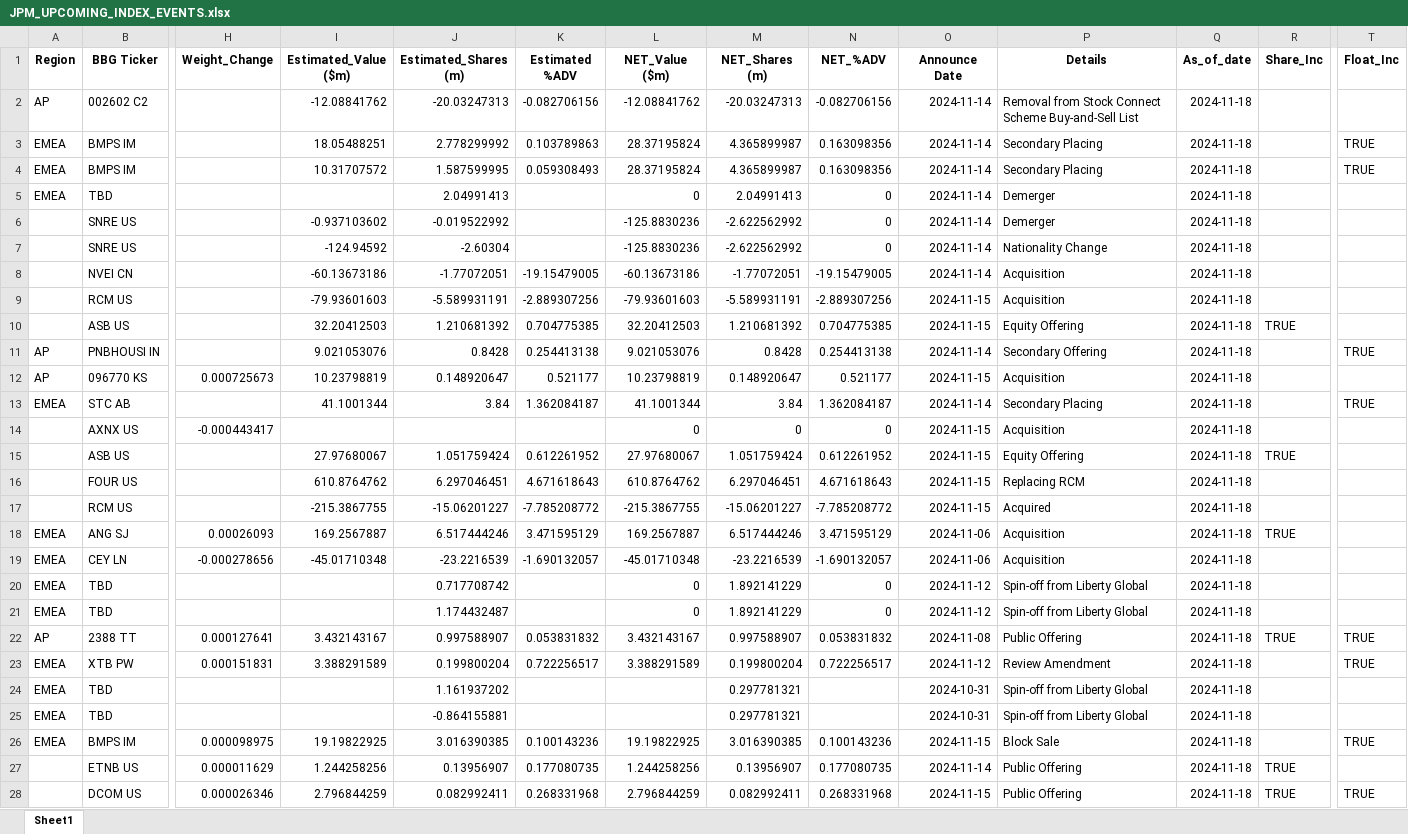
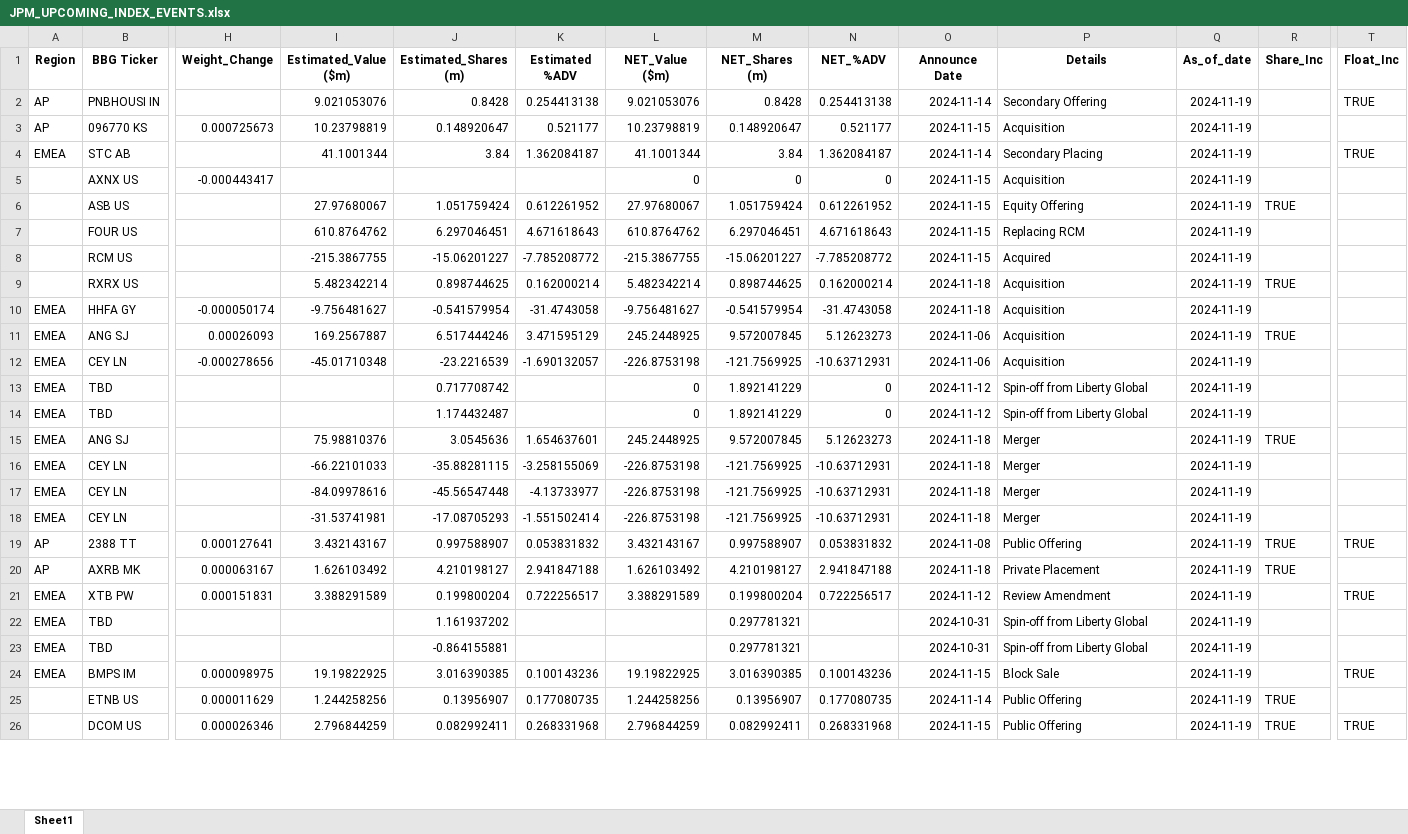
Before and after one commit to arjunkilaru/rebalances, an Excel workbook: JPM_UPCOMING_INDEX_EVENTS.xlsx, sheet Sheet1, drawn as a sheet; only a part is shown, gaps mark what is left out; values as stored, in another font and other column widths than the file's, no borders; removed rows and columns are numbered as before the commit, all else as after; rows hold the shown columns only; the diff covers the shown part only; the diff names each change by its address in the sheet, - before the commit and + after, or states it on an @@ line.

```diff
--- a/JPM_UPCOMING_INDEX_EVENTS.xlsx (sheet Sheet1)
+++ b/JPM_UPCOMING_INDEX_EVENTS.xlsx (sheet Sheet1)
-row 2: AP | 002602 C2 |  | -12.08841762 | -20.03247313 | -0.082706156 | -12.08841762 | -20.03247313 | -0.082706156 | 2024-11-14 | Removal from Stock Connect Scheme Buy-and-Sell List | 2024-11-18
-row 3: EMEA | BMPS IM |  | 18.05488251 | 2.778299992 | 0.103789863 | 28.37195824 | 4.365899987 | 0.163098356 | 2024-11-14 | Secondary Placing | 2024-11-18 |  | TRUE
-row 4: EMEA | BMPS IM |  | 10.31707572 | 1.587599995 | 0.059308493 | 28.37195824 | 4.365899987 | 0.163098356 | 2024-11-14 | Secondary Placing | 2024-11-18 |  | TRUE
-row 5: EMEA | TBD |  |  | 2.04991413 |  | 0 | 2.04991413 | 0 | 2024-11-14 | Demerger | 2024-11-18
-row 6:  | SNRE US |  | -0.937103602 | -0.019522992 |  | -125.8830236 | -2.622562992 | 0 | 2024-11-14 | Demerger | 2024-11-18
-row 7:  | SNRE US |  | -124.94592 | -2.60304 |  | -125.8830236 | -2.622562992 | 0 | 2024-11-14 | Nationality Change | 2024-11-18
-row 8:  | NVEI CN |  | -60.13673186 | -1.77072051 | -19.15479005 | -60.13673186 | -1.77072051 | -19.15479005 | 2024-11-14 | Acquisition | 2024-11-18
-row 9:  | RCM US |  | -79.93601603 | -5.589931191 | -2.889307256 | -79.93601603 | -5.589931191 | -2.889307256 | 2024-11-15 | Acquisition | 2024-11-18
-row 10:  | ASB US |  | 32.20412503 | 1.210681392 | 0.704775385 | 32.20412503 | 1.210681392 | 0.704775385 | 2024-11-15 | Equity Offering | 2024-11-18 | TRUE
-Q2:Q8 (As_of_date): 2024-11-18
+Q2:Q8 (As_of_date): 2024-11-19
+row 9:  | RXRX US |  | 5.482342214 | 0.898744625 | 0.162000214 | 5.482342214 | 0.898744625 | 0.162000214 | 2024-11-18 | Acquisition | 2024-11-19 | TRUE
+row 10: EMEA | HHFA GY | -0.000050174 | -9.756481627 | -0.541579954 | -31.4743058 | -9.756481627 | -0.541579954 | -31.4743058 | 2024-11-18 | Acquisition | 2024-11-19
-L11 (NET_Value ($m)): 169.2567887
+L11 (NET_Value ($m)): 245.2448925
-M11 (NET_Shares (m)): 6.517444246
+M11 (NET_Shares (m)): 9.572007845
-N11 (NET_%ADV): 3.471595129
+N11 (NET_%ADV): 5.12623273
-Q11:Q14 (As_of_date): 2024-11-18
+Q11:Q14 (As_of_date): 2024-11-19
-L12 (NET_Value ($m)): -45.01710348
+L12 (NET_Value ($m)): -226.8753198
-M12 (NET_Shares (m)): -23.2216539
+M12 (NET_Shares (m)): -121.7569925
-N12 (NET_%ADV): -1.690132057
+N12 (NET_%ADV): -10.63712931
+row 15: EMEA | ANG SJ |  | 75.98810376 | 3.0545636 | 1.654637601 | 245.2448925 | 9.572007845 | 5.12623273 | 2024-11-18 | Merger | 2024-11-19 | TRUE
+row 16: EMEA | CEY LN |  | -66.22101033 | -35.88281115 | -3.258155069 | -226.8753198 | -121.7569925 | -10.63712931 | 2024-11-18 | Merger | 2024-11-19
+row 17: EMEA | CEY LN |  | -84.09978616 | -45.56547448 | -4.13733977 | -226.8753198 | -121.7569925 | -10.63712931 | 2024-11-18 | Merger | 2024-11-19
+row 18: EMEA | CEY LN |  | -31.53741981 | -17.08705293 | -1.551502414 | -226.8753198 | -121.7569925 | -10.63712931 | 2024-11-18 | Merger | 2024-11-19
-Q19 (As_of_date): 2024-11-18
+Q19 (As_of_date): 2024-11-19
+row 20: AP | AXRB MK | 0.000063167 | 1.626103492 | 4.210198127 | 2.941847188 | 1.626103492 | 4.210198127 | 2.941847188 | 2024-11-18 | Private Placement | 2024-11-19 | TRUE
-Q21:Q26 (As_of_date): 2024-11-18
+Q21:Q26 (As_of_date): 2024-11-19
```
Also changed, not shown: 4 added rows and 8 edited cells elsewhere in this sheet, 1 other file.
